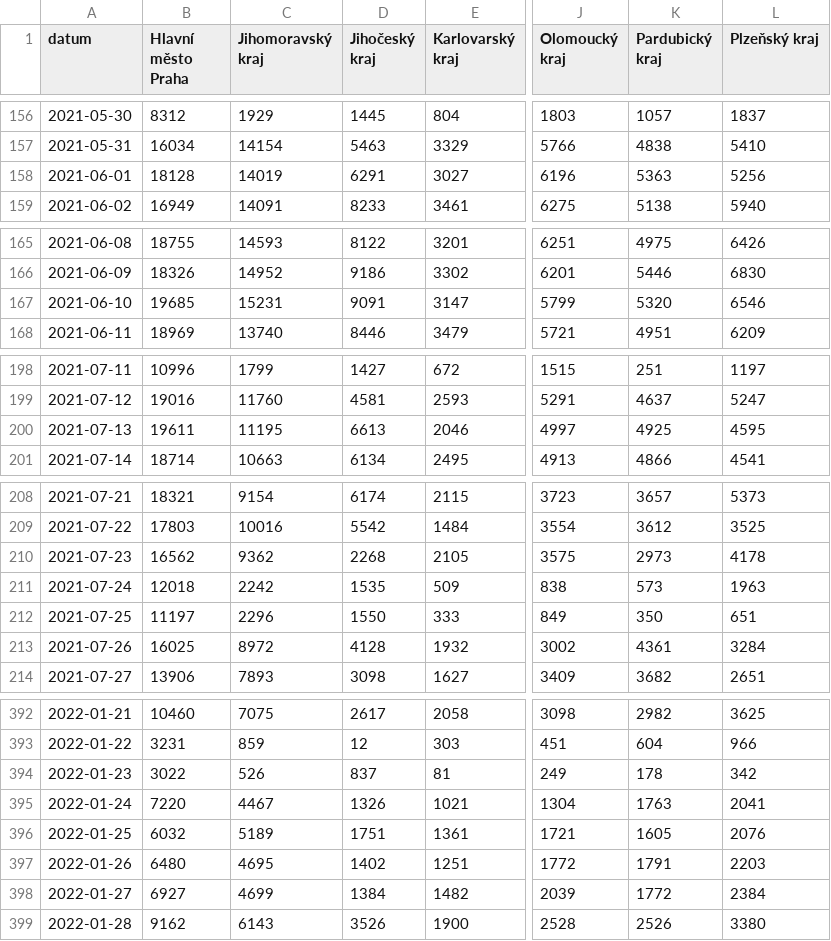
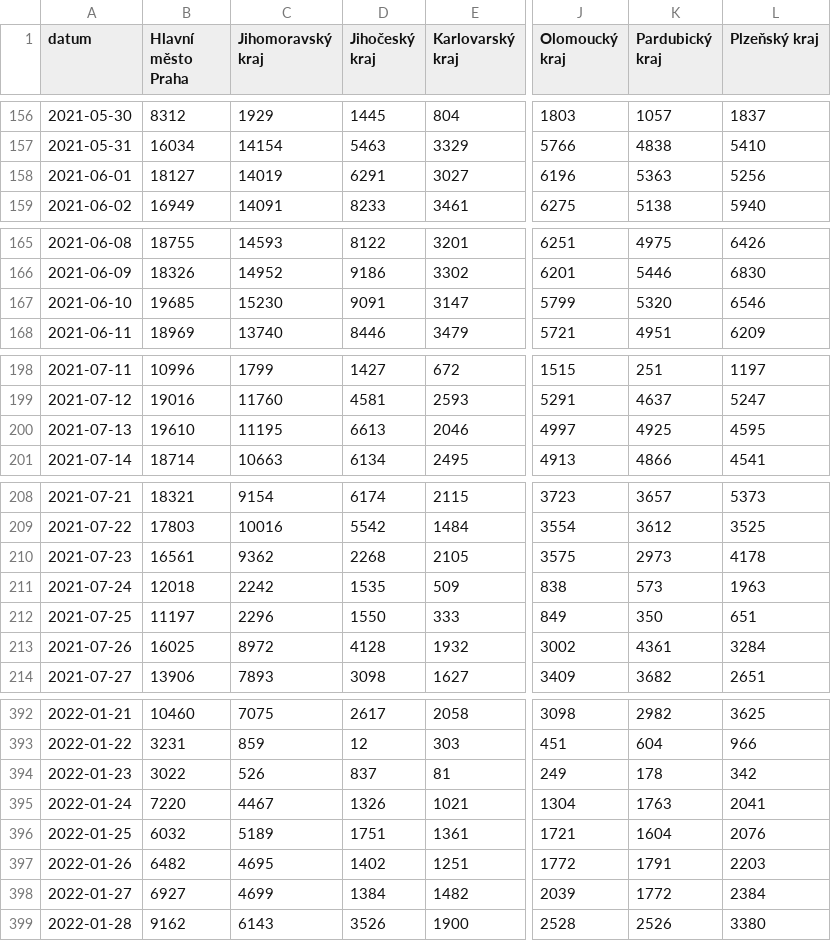
Before and after one commit to vykend/COVID19-Vaccination-Czechia, a CSV file: by_date_and_region.csv, drawn as a sheet; only a part is shown, gaps mark what is left out; the diff covers the shown part only; the diff names each change by its address in the sheet, - before the commit and + after, or states it on an @@ line.

```diff
--- a/by_date_and_region.csv
+++ b/by_date_and_region.csv
-B158 (Hlavní město Praha): 18128
+B158 (Hlavní město Praha): 18127
-C167 (Jihomoravský kraj): 15231
+C167 (Jihomoravský kraj): 15230
-B200 (Hlavní město Praha): 19611
+B200 (Hlavní město Praha): 19610
-B210 (Hlavní město Praha): 16562
+B210 (Hlavní město Praha): 16561
-K396 (Pardubický kraj): 1605
+K396 (Pardubický kraj): 1604
-B397 (Hlavní město Praha): 6480
+B397 (Hlavní město Praha): 6482
```
Also changed, not shown: 1 added row and 11 edited cells elsewhere in this file, aggregation.csv, by_manufacturer.csv, 1 other file.
